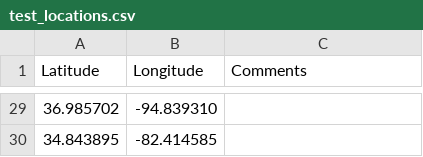
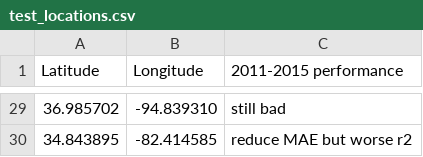
Before and after one commit to danjruth/AirQualityImpute_ML, a CSV file: test_locations.csv, drawn as a sheet; only a part is shown, gaps mark what is left out; the diff covers the shown part only.

Commit message:
comments on test locations

```diff
--- a/test_locations.csv
+++ b/test_locations.csv
@@ -1 +1 @@
-Latitude,Longitude,Comments
+Latitude,Longitude,2011-2015 performance
@@ -29,2 +29,2 @@ Latitude,Longitude,Comments
-36.985702,-94.839310,
-34.843895,-82.414585,
+36.985702,-94.839310, still bad
+34.843895,-82.414585, reduce MAE but worse r2
```
Also changed, not shown: 23 edited cells elsewhere in this file, 4 other files.
